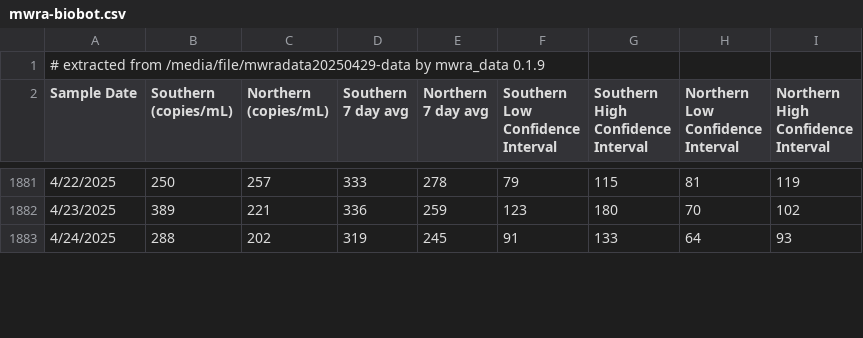
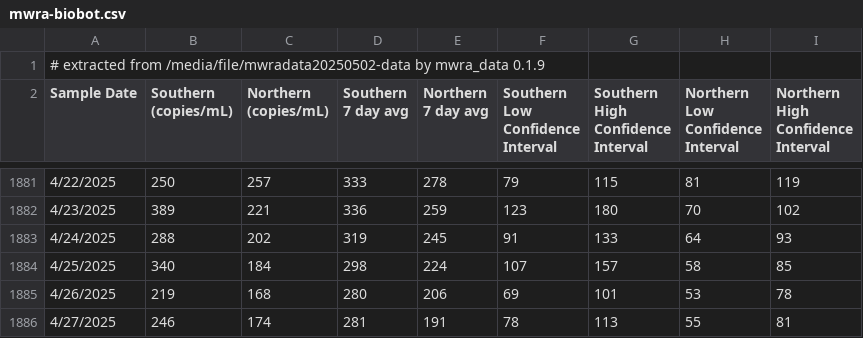
Before and after one commit to bensteinberg/mwra-biobot, a CSV file: mwra-biobot.csv, drawn as a sheet; only a part is shown, gaps mark what is left out; the diff covers the shown part only.

```diff
--- a/mwra-biobot.csv
+++ b/mwra-biobot.csv
@@ -1,2 +1,2 @@
-# extracted from /media/file/mwradata20250429-data by mwra_data 0.1.9
+# extracted from /media/file/mwradata20250502-data by mwra_data 0.1.9
 Sample Date,"Southern
@@ -1895 +1895,4 @@ Interval"
 4/24/2025,288,202,319,245,91,133,64,93
+4/25/2025,340,184,298,224,107,157,58,85
+4/26/2025,219,168,280,206,69,101,53,78
+4/27/2025,246,174,281,191,78,113,55,81
```
Also changed, not shown: 1 added row and 1 edited cell elsewhere in this file, mwra-biobot-tidied.csv, 1 other file.
